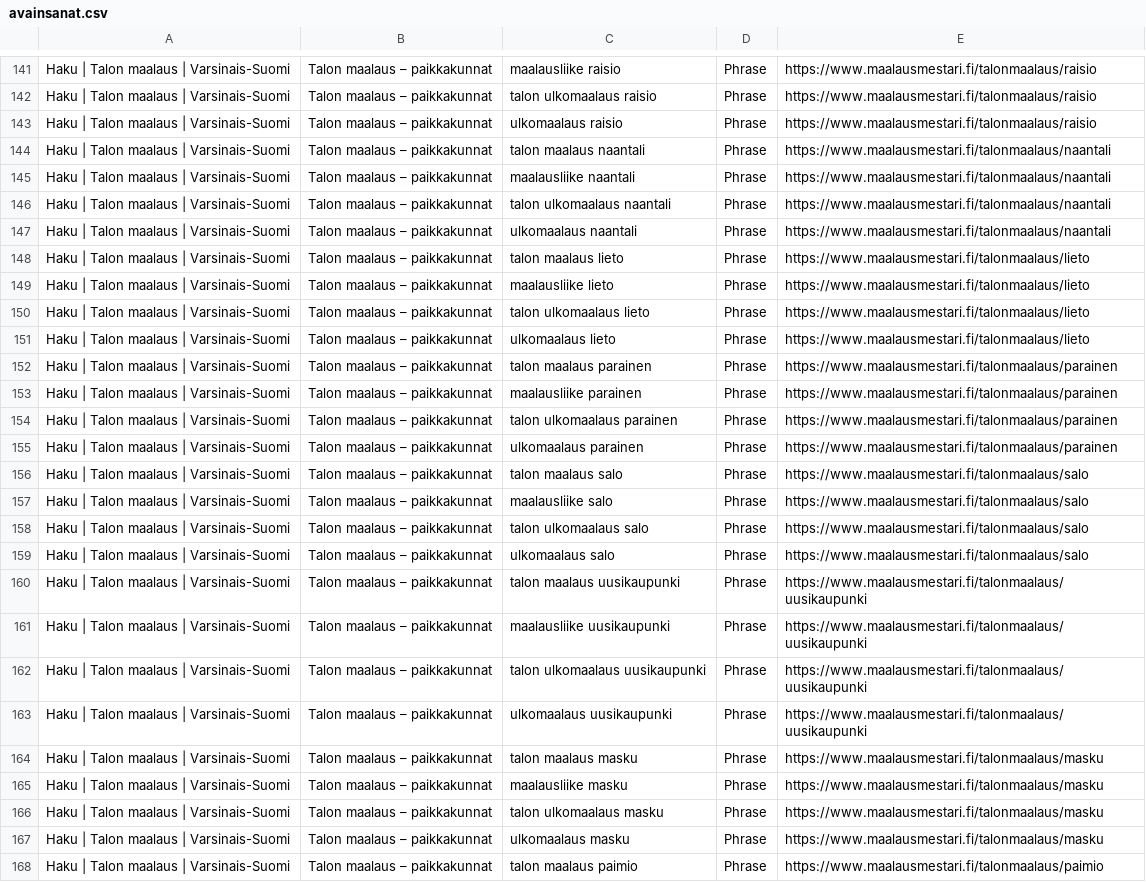
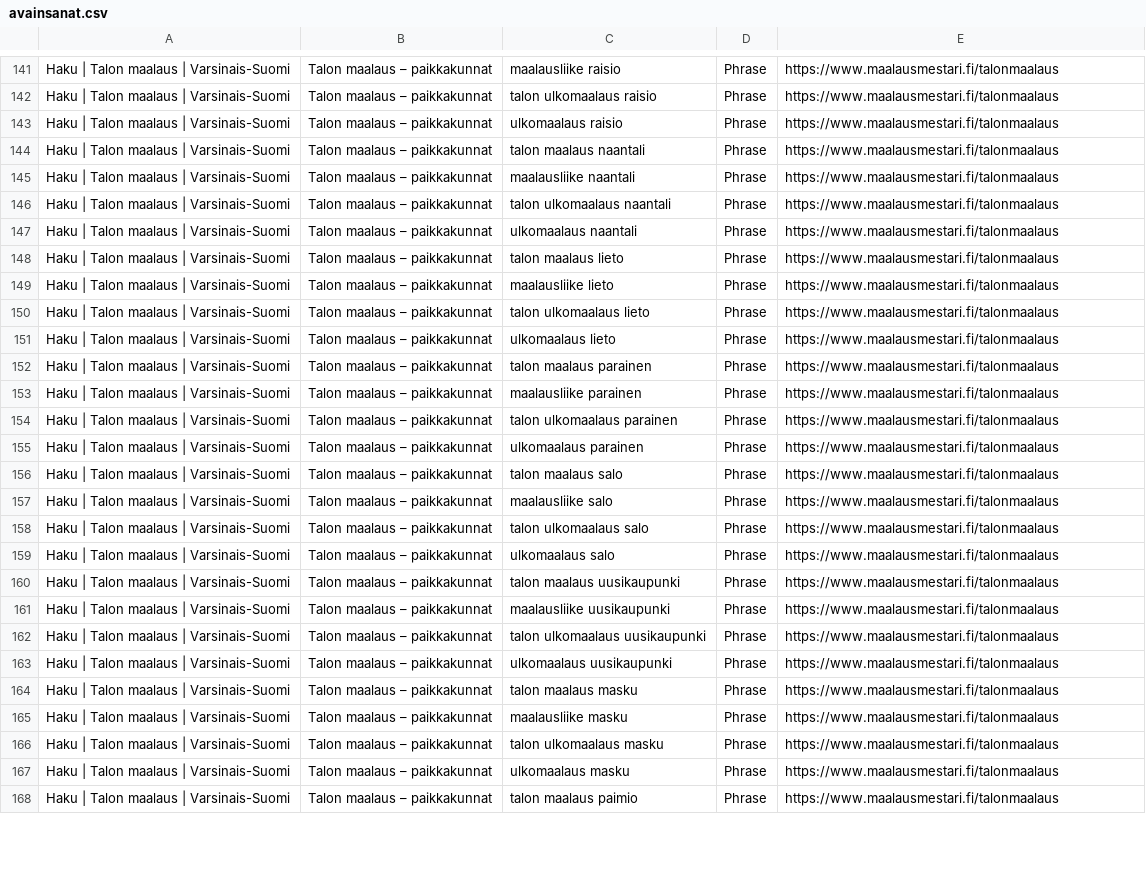
Before and after one commit to samikristianelmeranta-dev/astroship, a CSV file: maalausmestari-ads/editor/avainsanat.csv, drawn as a sheet; only a part is shown, gaps mark what is left out; the diff covers the shown part only; the diff names each change by its address in the sheet, - before the commit and + after, or states it on an @@ line.

```diff
--- a/maalausmestari-ads/editor/avainsanat.csv
+++ b/maalausmestari-ads/editor/avainsanat.csv
-E141:E143: https://www.maalausmestari.fi/talonmaalaus/raisio
+E141:E143: https://www.maalausmestari.fi/talonmaalaus
-E144:E147: https://www.maalausmestari.fi/talonmaalaus/naantali
+E144:E147: https://www.maalausmestari.fi/talonmaalaus
-E148:E151: https://www.maalausmestari.fi/talonmaalaus/lieto
+E148:E151: https://www.maalausmestari.fi/talonmaalaus
-E152:E155: https://www.maalausmestari.fi/talonmaalaus/parainen
+E152:E155: https://www.maalausmestari.fi/talonmaalaus
-E156:E159: https://www.maalausmestari.fi/talonmaalaus/salo
+E156:E159: https://www.maalausmestari.fi/talonmaalaus
-E160:E163: https://www.maalausmestari.fi/talonmaalaus/uusikaupunki
+E160:E163: https://www.maalausmestari.fi/talonmaalaus
-E164:E167: https://www.maalausmestari.fi/talonmaalaus/masku
+E164:E167: https://www.maalausmestari.fi/talonmaalaus
-E168: https://www.maalausmestari.fi/talonmaalaus/paimio
+E168: https://www.maalausmestari.fi/talonmaalaus
```
Also changed, not shown: 114 edited cells elsewhere in this file, maalausmestari-ads/editor/mainokset.csv, 2 other files.
